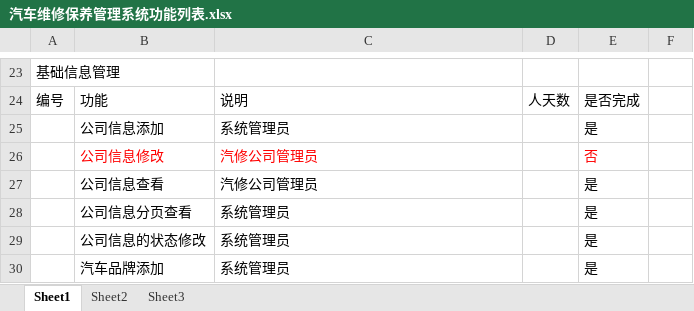
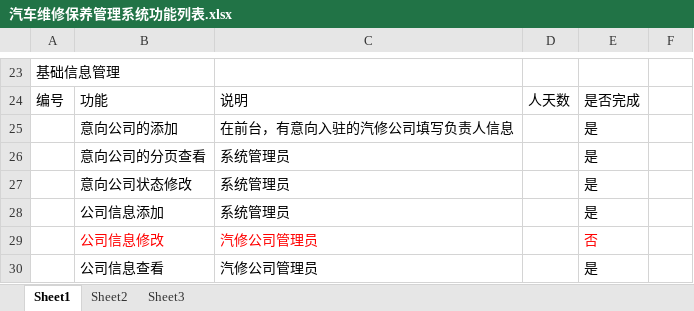
Before and after one commit to GZWgssmart/AutoPlatform, an Excel workbook: documents/汽车维修保养管理系统功能列表.xlsx, sheet Sheet1, drawn as a sheet; only a part is shown, gaps mark what is left out; the shorter side is filled out with more unchanged rows; values as stored, in another font and other column widths than the file's, no borders; the diff names each change by its address in the sheet, - before the commit and + after, or states it on an @@ line.

```diff
--- a/documents/汽车维修保养管理系统功能列表.xlsx (sheet Sheet1)
+++ b/documents/汽车维修保养管理系统功能列表.xlsx (sheet Sheet1)
+row 25:  | 意向公司的添加 | 在前台，有意向入驻的汽修公司填写负责人信息 |  | 是
+row 26:  | 意向公司的分页查看 | 系统管理员 |  | 是
+row 27:  | 意向公司状态修改 | 系统管理员 |  | 是
```
Also changed, not shown: documents/汽车维修保养管理系统数据表设计.xlsx, 15 other files.
